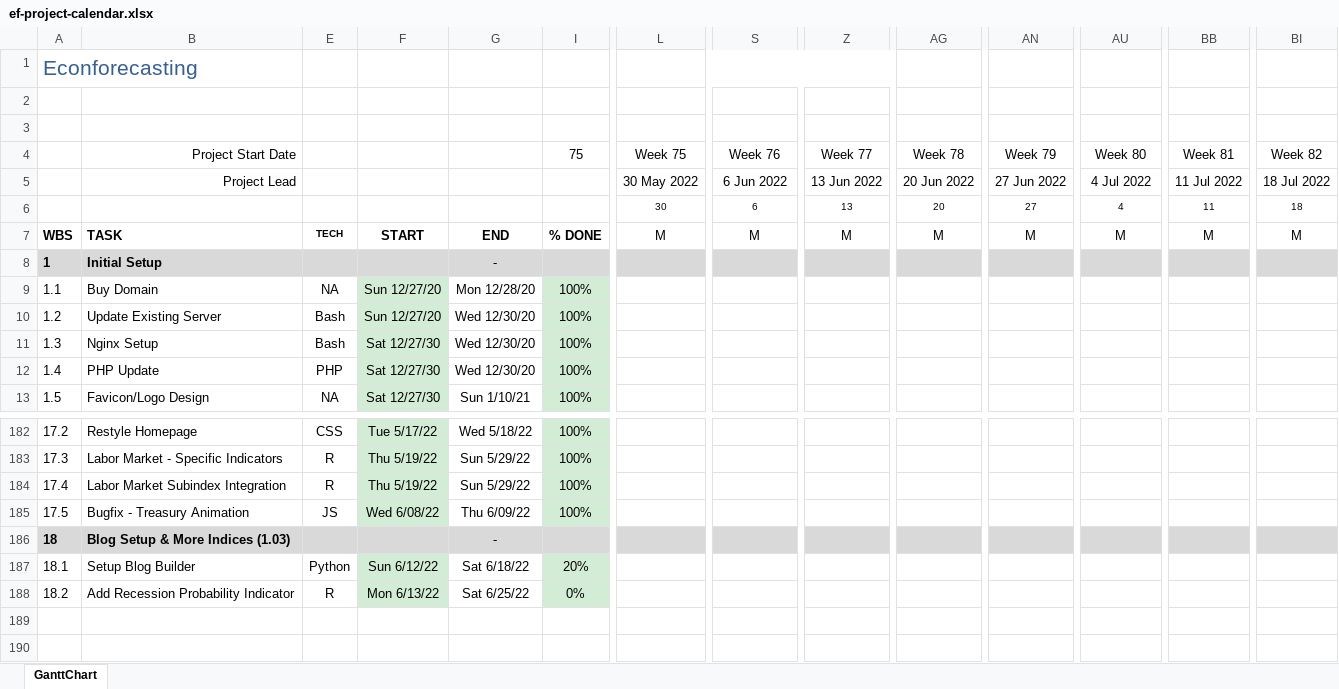
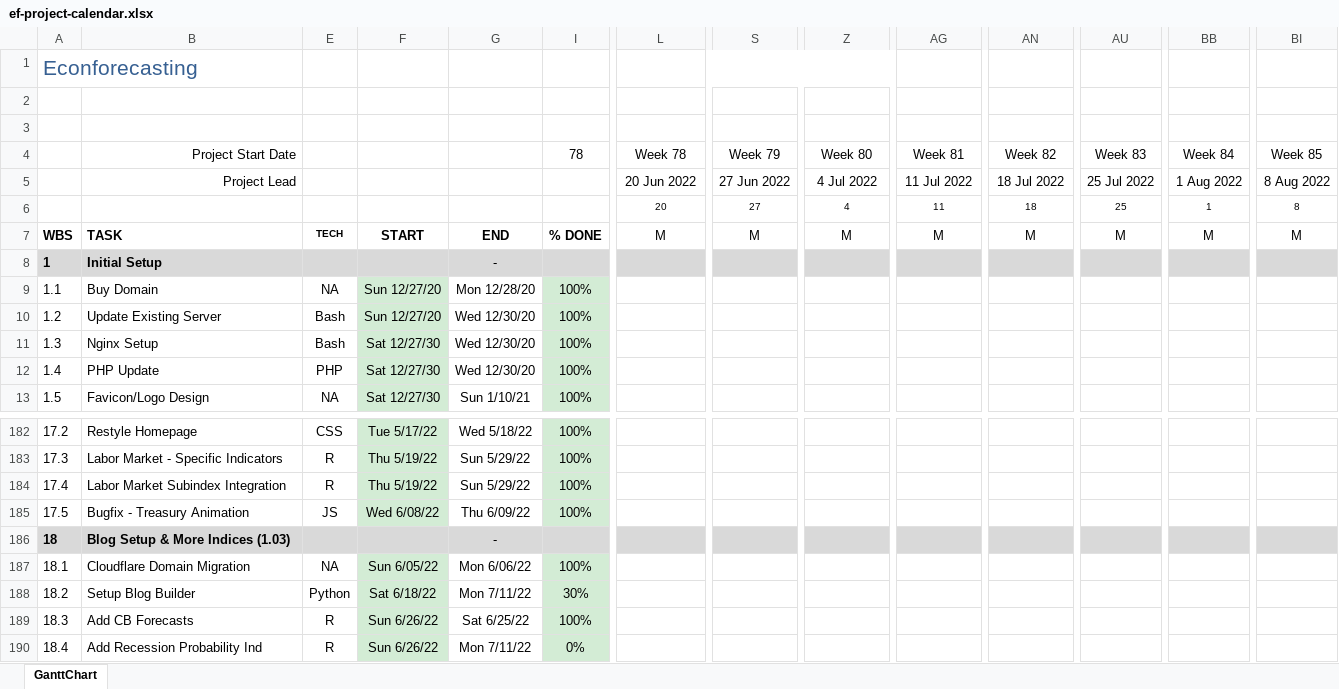
Before and after one commit to bongohead/econforecasting-r, an Excel workbook: ef-project-calendar.xlsx, sheet GanttChart, drawn as a sheet; only a part is shown, gaps mark what is left out; values as stored, in another font and other column widths than the file's, no borders; charts and pictures and conditional formats not drawn; removed rows and columns are numbered as before the commit, all else as after; rows hold the shown columns only; the diff names each change by its address in the sheet, - before the commit and + after, or states it on an @@ line.

Commit message:
Updated PM (v1.03)

```diff
--- a/ef-project-calendar.xlsx (sheet GanttChart)
+++ b/ef-project-calendar.xlsx (sheet GanttChart)
-I4: 75
+I4: 78
-L4: Week 75
+L4: Week 78
-S4: Week 76
+S4: Week 79
-Z4: Week 77
+Z4: Week 80
-AG4: Week 78
+AG4: Week 81
-AN4: Week 79
+AN4: Week 82
-AU4: Week 80
+AU4: Week 83
-BB4: Week 81
+BB4: Week 84
-BI4: Week 82
+BI4: Week 85
-L5: 30 May 2022
+L5: 20 Jun 2022
-S5: 6 Jun 2022
+S5: 27 Jun 2022
-Z5: 13 Jun 2022
+Z5: 4 Jul 2022
-AG5: 20 Jun 2022
+AG5: 11 Jul 2022
-AN5: 27 Jun 2022
+AN5: 18 Jul 2022
-AU5: 4 Jul 2022
+AU5: 25 Jul 2022
-BB5: 11 Jul 2022
+BB5: 1 Aug 2022
-BI5: 18 Jul 2022
+BI5: 8 Aug 2022
-row 6:  |  |  |  |  |  | 30 | 6 | 13 | 20 | 27 | 4 | 11 | 18
+row 6:  |  |  |  |  |  | 20 | 27 | 4 | 11 | 18 | 25 | 1 | 8
+row 187: 18.1 | Cloudflare Domain Migration | NA | Sun 6/05/22 | Mon 6/06/22 | 100%
@@ column A renumbered from row 188 down @@
-F188: Sun 6/12/22
+F188: Sat 6/18/22
-G188: Sat 6/18/22
+G188: Mon 7/11/22
-I188: 20%
+I188: 30%
+row 189: 18.3 | Add CB Forecasts | R | Sun 6/26/22 | Sat 6/25/22 | 100%
-B190: Add Recession Probability Indicator
+B190: Add Recession Probability Ind
-F190: Mon 6/13/22
+F190: Sun 6/26/22
-G190: Sat 6/25/22
+G190: Mon 7/11/22
```
